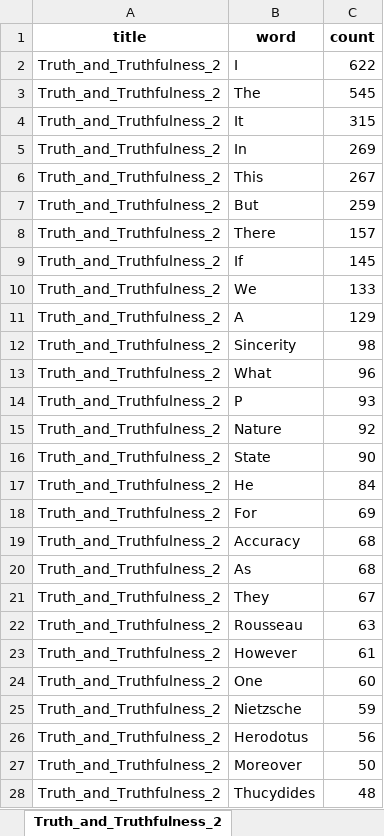
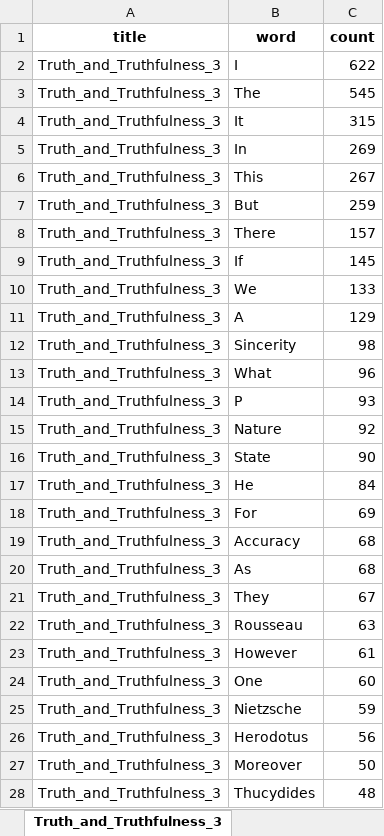
Before and after one commit to TnTo/williams, an Excel workbook: out/capital_words.xlsx, sheet Truth_and_Truthfulness_3, drawn as a sheet; only a part is shown; values as stored, in another font and other column widths than the file's, no borders; the diff covers the shown part only; the diff names each change by its address in the sheet, - before the commit and + after, or states it on an @@ line.

```diff
--- a/out/capital_words.xlsx (sheet Truth_and_Truthfulness_3)
+++ b/out/capital_words.xlsx (sheet Truth_and_Truthfulness_3)
-sheet tab: Truth_and_Truthfulness_2
+sheet tab: Truth_and_Truthfulness_3
-A2:A28 (title): Truth_and_Truthfulness_2
+A2:A28 (title): Truth_and_Truthfulness_3
```
Also changed, not shown: 1310 edited cells elsewhere in this sheet, sheet Obscenity_and_Film_Censorship_2, sheet Essays_and_Reviews_2, sheet The_Sense_of_the_Past_2, sheet Philosophy_as_a_Humanistic_Discipline_2, sheet Essays_and_Reviews_1, sheet The_Sense_of_the_Past_1, 2 more sheets, other sheet tabs, 22 other files.
